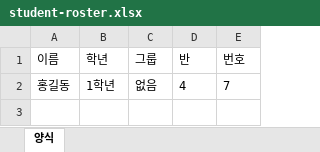
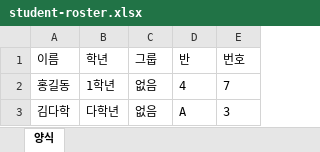
Before and after one commit to winningedu/winningpage, an Excel workbook: public/templates/student-roster.xlsx, sheet 양식, drawn as a sheet; values as stored, in another font and other column widths than the file's, no borders; the diff names each change by its address in the sheet, - before the commit and + after, or states it on an @@ line.

```diff
--- a/public/templates/student-roster.xlsx (sheet 양식)
+++ b/public/templates/student-roster.xlsx (sheet 양식)
+row 3: 김다학 | 다학년 | 없음 | A | 3
```
Also changed, not shown: public/templates/grade-bulk-change.xlsx, 1 other file.
